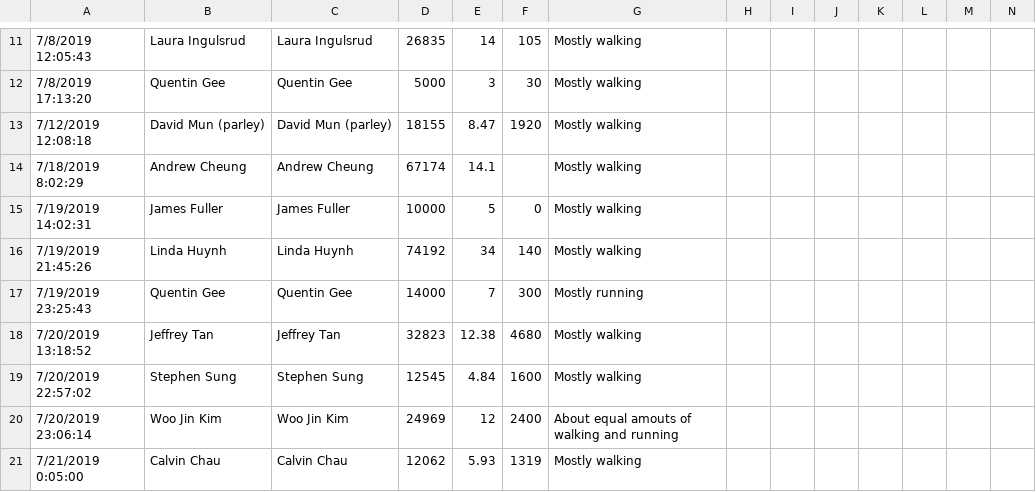
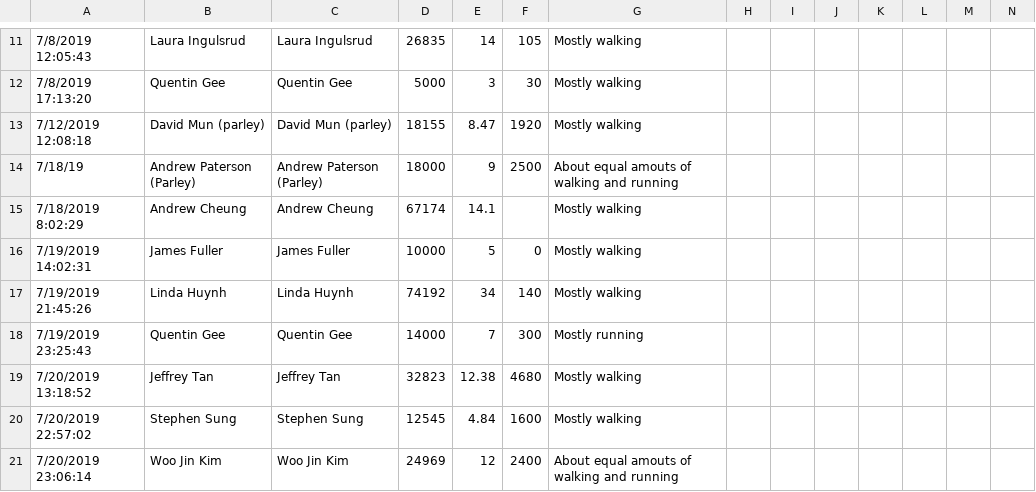
Before and after one commit to teresafukuda/blue-shoe, a CSV file: Bi-Weekly Wear Test Form FINAL.csv, drawn as a sheet; only a part is shown, gaps mark what is left out; the shorter side is filled out with more unchanged rows; rows hold the shown columns only; the diff covers the shown part only; the diff names each change by its address in the sheet, - before the commit and + after, or states it on an @@ line.

Commit message:
integrated Andrew Paterson's data

```diff
--- a/Bi-Weekly Wear Test Form FINAL.csv
+++ b/Bi-Weekly Wear Test Form FINAL.csv
+row 14: 7/18/19 | Andrew Paterson (Parley) | Andrew Paterson (Parley) | 18000 | 9 | 2500 | About equal amouts of walking and running
```
Also changed, not shown: 12 added rows elsewhere in this file, Pre Survey Data - Sheet1.csv, 2 other files.
